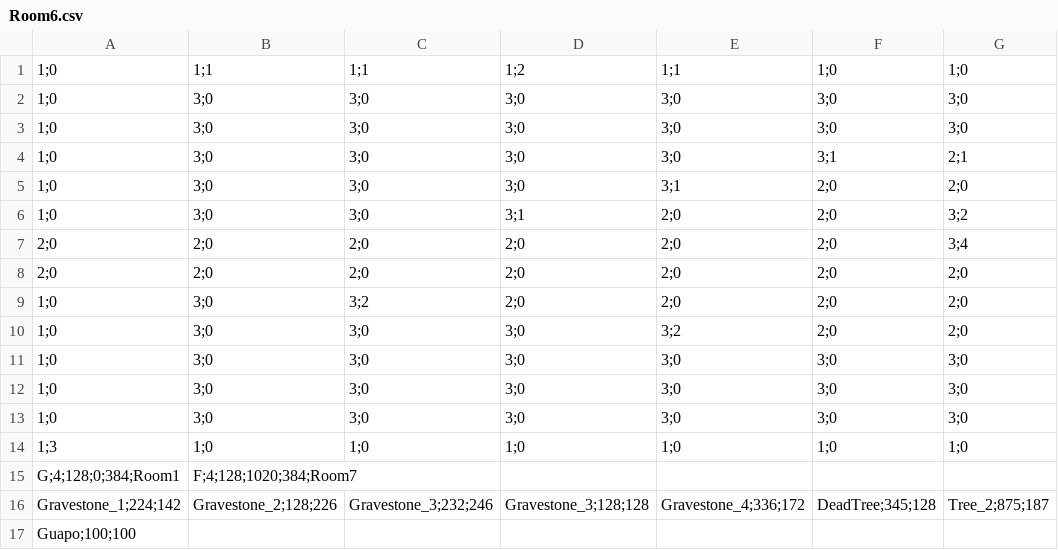
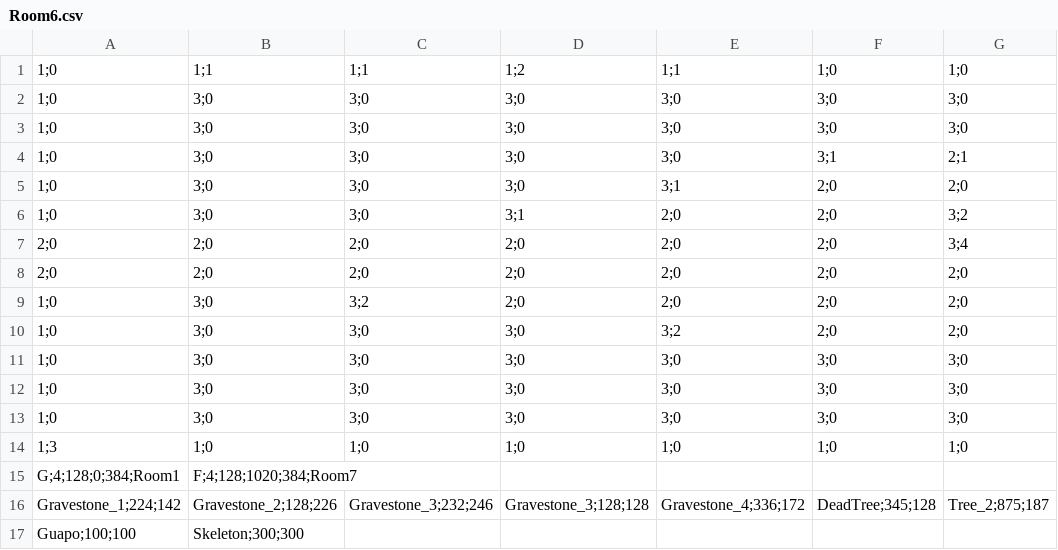
Before and after one commit to Crystal-Methods/Dauntlet, a CSV file: Dauntlet/Dauntlet/Dauntlet/Dauntlet/Rooms/Room6.csv, drawn as a sheet; only a part is shown; the diff names each change by its address in the sheet, - before the commit and + after, or states it on an @@ line.

Commit message:
Added the Skeleton
Just used the guapo class so the sounds are still messed up.

```diff
--- a/Dauntlet/Dauntlet/Dauntlet/Dauntlet/Rooms/Room6.csv
+++ b/Dauntlet/Dauntlet/Dauntlet/Dauntlet/Rooms/Room6.csv
-B17: (empty)
+B17: Skeleton;300;300
```
Also changed, not shown: 5 other files.
